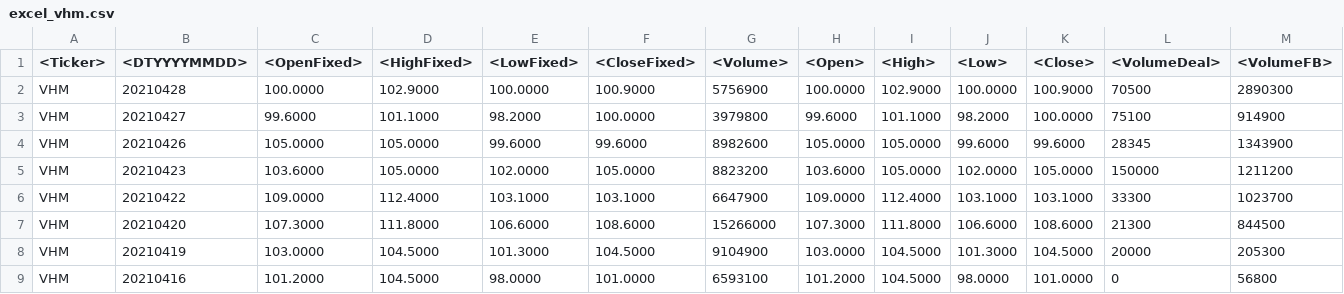
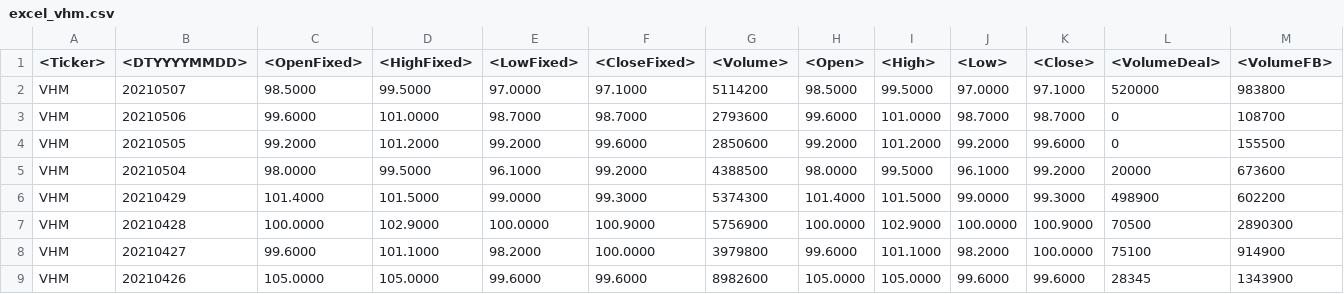
Before and after one commit to ngophuong/VNStock, a CSV file: excel_vhm.csv, drawn as a sheet; only a part is shown; the shorter side is filled out with more unchanged rows; rows hold the shown columns only; the diff names each change by its address in the sheet, - before the commit and + after, or states it on an @@ line.

```diff
--- a/excel_vhm.csv
+++ b/excel_vhm.csv
+row 2: VHM | 20210507 | 98.5000 | 99.5000 | 97.0000 | 97.1000 | 5114200 | 98.5000 | 99.5000 | 97.0000 | 97.1000 | 520000 | 983800
+row 3: VHM | 20210506 | 99.6000 | 101.0000 | 98.7000 | 98.7000 | 2793600 | 99.6000 | 101.0000 | 98.7000 | 98.7000 | 0 | 108700
+row 4: VHM | 20210505 | 99.2000 | 101.2000 | 99.2000 | 99.6000 | 2850600 | 99.2000 | 101.2000 | 99.2000 | 99.6000 | 0 | 155500
+row 5: VHM | 20210504 | 98.0000 | 99.5000 | 96.1000 | 99.2000 | 4388500 | 98.0000 | 99.5000 | 96.1000 | 99.2000 | 20000 | 673600
+row 6: VHM | 20210429 | 101.4000 | 101.5000 | 99.0000 | 99.3000 | 5374300 | 101.4000 | 101.5000 | 99.0000 | 99.3000 | 498900 | 602200
```
Also changed, not shown: excel_acv.csv, excel_pnj.csv, 12 other files.
